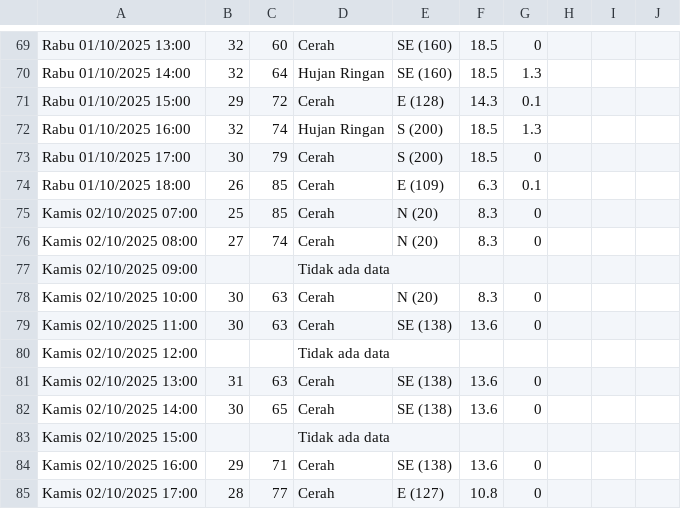
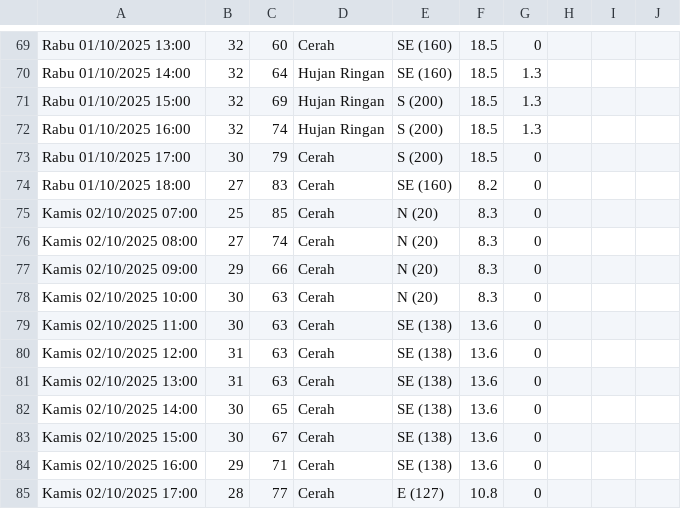
Before and after one commit to RIKASHIKI/collect_weather_data, a CSV file: data.csv, drawn as a sheet; only a part is shown, gaps mark what is left out; the diff covers the shown part only.

```diff
--- a/data.csv
+++ b/data.csv
@@ -70,15 +70,15 @@ Rabu 01/10/2025 13:00,32,60,Cerah,SE (160),18.5,0,,,
 Rabu 01/10/2025 14:00,32,64,Hujan Ringan,SE (160),18.5,1.3,,,
-Rabu 01/10/2025 15:00,29,72,Cerah,E (128),14.3,0.1,,,
+Rabu 01/10/2025 15:00,32,69,Hujan Ringan,S (200),18.5,1.3,,,
 Rabu 01/10/2025 16:00,32,74,Hujan Ringan,S (200),18.5,1.3,,,
 Rabu 01/10/2025 17:00,30,79,Cerah,S (200),18.5,0,,,
-Rabu 01/10/2025 18:00,26,85,Cerah,E (109),6.3,0.1,,,
+Rabu 01/10/2025 18:00,27,83,Cerah,SE (160),8.2,0,,,
 Kamis 02/10/2025 07:00,25,85,Cerah,N (20),8.3,0,,,
 Kamis 02/10/2025 08:00,27,74,Cerah,N (20),8.3,0,,,
-Kamis 02/10/2025 09:00,,,Tidak ada data,,,,,,
+Kamis 02/10/2025 09:00,29,66,Cerah,N (20),8.3,0,,,
 Kamis 02/10/2025 10:00,30,63,Cerah,N (20),8.3,0,,,
 Kamis 02/10/2025 11:00,30,63,Cerah,SE (138),13.6,0,,,
-Kamis 02/10/2025 12:00,,,Tidak ada data,,,,,,
+Kamis 02/10/2025 12:00,31,63,Cerah,SE (138),13.6,0,,,
 Kamis 02/10/2025 13:00,31,63,Cerah,SE (138),13.6,0,,,
 Kamis 02/10/2025 14:00,30,65,Cerah,SE (138),13.6,0,,,
-Kamis 02/10/2025 15:00,,,Tidak ada data,,,,,,
+Kamis 02/10/2025 15:00,30,67,Cerah,SE (138),13.6,0,,,
 Kamis 02/10/2025 16:00,29,71,Cerah,SE (138),13.6,0,,,
```
Also changed, not shown: 36 edited cells elsewhere in this file.
